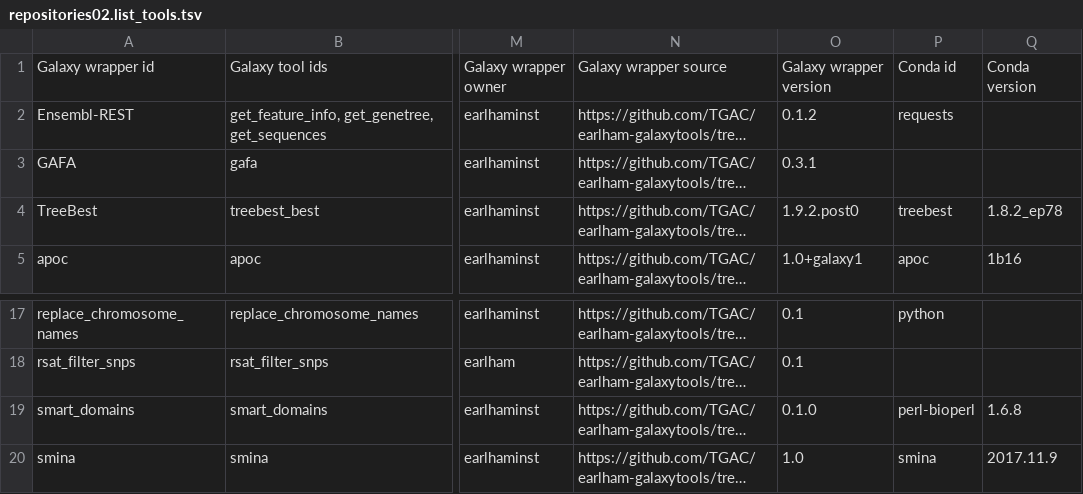
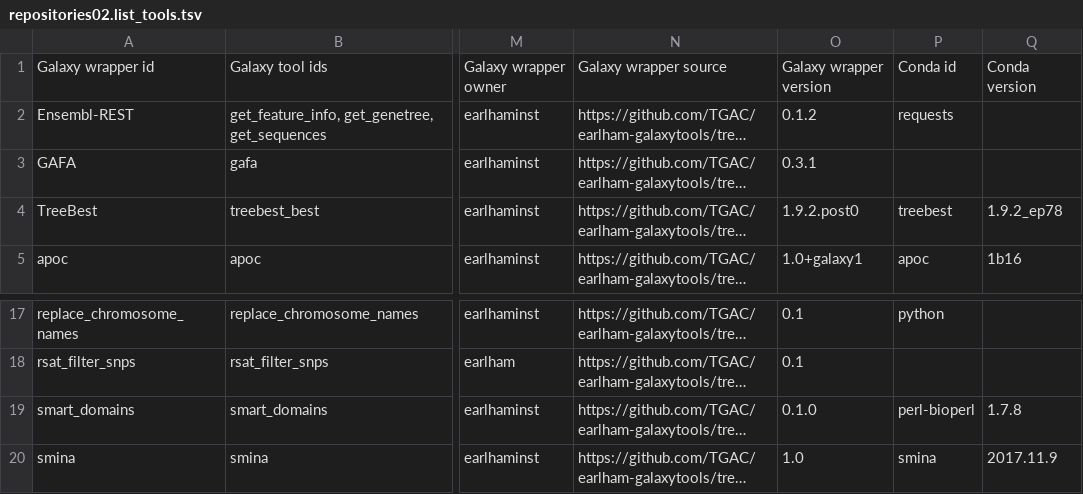
Before and after one commit to paulzierep/galaxy_tool_extractor, a TSV file: results/repositories02.list_tools.tsv, drawn as a sheet; only a part is shown, gaps mark what is left out; long unchanged cells end in …; the diff names each change by its address in the sheet, - before the commit and + after, or states it on an @@ line.

```diff
--- a/results/repositories02.list_tools.tsv
+++ b/results/repositories02.list_tools.tsv
-Q4: 1.8.2_ep78
+Q4: 1.9.2_ep78
-Q19: 1.6.8
+Q19: 1.7.8
```
